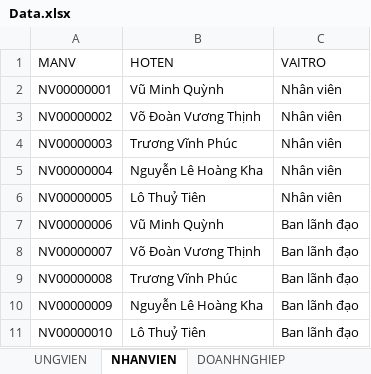
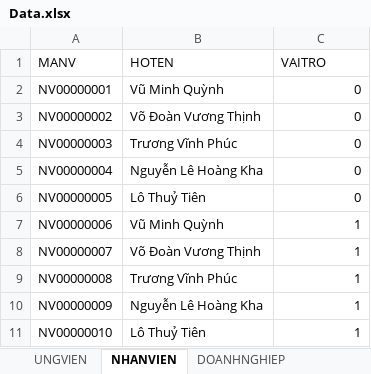
Before and after one commit to Alexieve/PTTK_HTTT, an Excel workbook: Schema_Data/Data.xlsx, sheet NHANVIEN, drawn as a sheet; values as stored, in another font and other column widths than the file's, no borders; the diff names each change by its address in the sheet, - before the commit and + after, or states it on an @@ line.

```diff
--- a/Schema_Data/Data.xlsx (sheet NHANVIEN)
+++ b/Schema_Data/Data.xlsx (sheet NHANVIEN)
-C2:C6 (VAITRO): Nhân viên
+C2:C6 (VAITRO): 0
-C7:C11 (VAITRO): Ban lãnh đạo
+C7:C11 (VAITRO): 1
```
Also changed, not shown: sheet HSUNGTUYEN, sheet GIAYTOUV, sheet HOPDONG, sheet VITRI, sheet HOADON, sheet HINHTHUC_HOPDONG, 3 more sheets, other sheet tabs, 11 other files.
